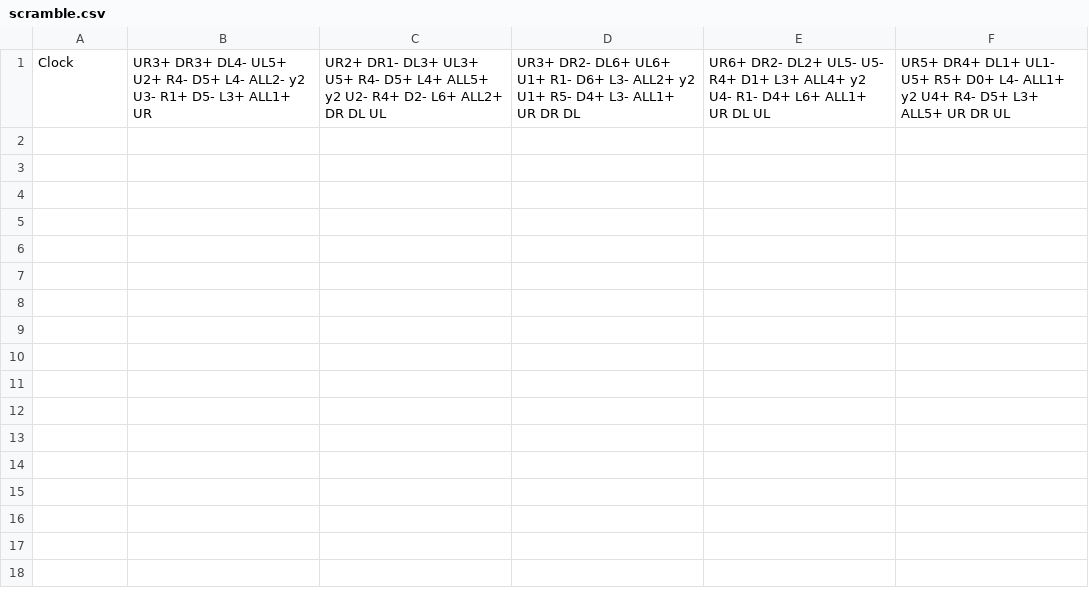
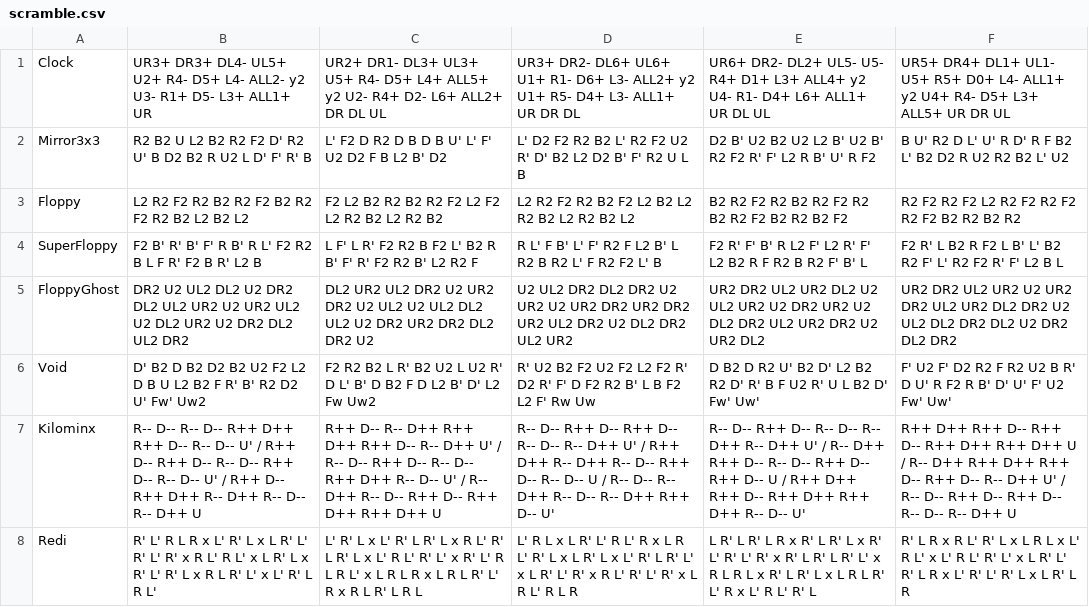
Before and after one commit to Nyanyan/nyancontest, a CSV file: scramble.csv, drawn as a sheet; the diff names each change by its address in the sheet, - before the commit and + after, or states it on an @@ line.

Commit message:
updated scramble

```diff
--- a/scramble.csv
+++ b/scramble.csv
+row 2: Mirror3x3 | R2 B2 U L2 B2 R2 F2 D' R2 U' B D2 B2 R U2 L D' F' R' B | L' F2 D R2 D B D B U' L' F' U2 D2 F B L2 B' D2 | L' D2 F2 R2 B2 L' R2 F2 U2 R' D' B2 L2 D2 B' F' R2 U L B | D2 B' U2 B2 U2 L2 B' U2 B' R2 F2 R' F' L2 R B' U' R F2 | B U' R2 D L' U' R D' R F B2 L' B2 D2 R U2 R2 B2 L' U2
+row 3: Floppy | L2 R2 F2 R2 B2 R2 F2 B2 R2 F2 R2 B2 L2 B2 L2 | F2 L2 B2 R2 B2 R2 F2 L2 F2 L2 R2 B2 L2 R2 B2 | L2 R2 F2 R2 B2 F2 L2 B2 L2 R2 B2 L2 R2 B2 L2 | B2 R2 F2 R2 B2 R2 F2 R2 B2 R2 F2 B2 R2 B2 F2 | R2 F2 R2 F2 L2 R2 F2 R2 F2 R2 F2 B2 R2 B2 R2
+row 4: SuperFloppy | F2 B' R' B' F' R B' R L' F2 R2 B L F R' F2 B R' L2 B | L F' L R' F2 R2 B F2 L' B2 R B' F' R' F2 R2 B' L2 R2 F | R L' F B' L' F' R2 F L2 B' L R2 B R2 L' F R2 F2 L' B | F2 R' F' B' R L2 F' L2 R' F' L2 B2 R F R2 B R2 F' B' L | F2 R' L B2 R F2 L B' L' B2 R2 F' L' R2 F2 R' F' L2 B L
+row 5: FloppyGhost | DR2 U2 UL2 DL2 U2 DR2 DL2 UL2 UR2 U2 UR2 UL2 U2 DL2 UR2 U2 DR2 DL2 UL2 DR2 | DL2 UR2 UL2 DR2 U2 UR2 DR2 U2 UL2 U2 UL2 DL2 UL2 U2 DR2 UR2 DR2 DL2 DR2 U2 | U2 UL2 DR2 DL2 DR2 U2 UR2 U2 UR2 DR2 UR2 DR2 UR2 UL2 DR2 U2 DL2 DR2 UL2 UR2 | UR2 DR2 UL2 UR2 DL2 U2 UL2 UR2 U2 DR2 UR2 U2 DL2 DR2 UL2 UR2 DR2 U2 UR2 DL2 | UR2 DR2 UL2 UR2 U2 UR2 DR2 UL2 UR2 DL2 DR2 U2 UL2 DL2 DR2 DL2 U2 DR2 DL2 DR2
+row 6: Void | D' B2 D B2 D2 B2 U2 F2 L2 D B U L2 B2 F R' B' R2 D2 U' Fw' Uw2 | F2 R2 B2 L R' B2 U2 L U2 R' D L' B' D B2 F D L2 B' D' L2 Fw Uw2 | R' U2 B2 F2 U2 F2 L2 F2 R' D2 R' F' D F2 R2 B' L B F2 L2 F' Rw Uw | D B2 D R2 U' B2 D' L2 B2 R2 D' R' B F U2 R' U L B2 D' Fw' Uw' | F' U2 F' D2 R2 F R2 U2 B R' D U' R F2 R B' D' U' F' U2 Fw' Uw'
+row 7: Kilominx | R-- D-- R-- D-- R++ D++ R++ D-- R-- D-- U' / R++ D-- R++ D-- R-- D-- R++ D-- R-- D-- U' / R++ D-- R++ D++ R-- D++ R-- D-- R-- D++ U | R++ D-- R-- D++ R++ D++ R++ D-- R-- D++ U' / R-- D-- R++ D-- R-- D-- R++ D++ R-- D-- U' / R-- D++ R-- D-- R++ D-- R++ D++ R++ D++ U | R-- D-- R++ D-- R++ D-- R-- D-- R-- D++ U' / R++ D++ R-- D++ R-- D-- R++ D-- R-- D-- U / R-- D-- R-- D++ R-- D-- R-- D++ R++ D-- U' | R-- D-- R++ D-- R-- D-- R-- D++ R-- D++ U' / R-- D++ R++ D-- R-- D-- R++ D-- R++ D-- U / R++ D++ R++ D-- R++ D++ R++ D++ R-- D-- U' | R++ D++ R++ D-- R++ D-- R++ D++ R++ D++ U / R-- D++ R++ D++ R++ D-- R++ D-- R-- D++ U' / R-- D-- R++ D-- R++ D-- R-- D-- R-- D++ U
+row 8: Redi | R' L' R L R x L' R' L x L R' L' R' L' R' x R L' R L' x L R' L x R' L' R' L x R L R' L' x L' R' L R L' | L' R' L x L' R' L R' L x R L' R' L R' L x L' R L' R' L' x R' L' R L R L' x L R L R x L R L R' L' R x R L R' L R L | L' R L x L R' L' R L' R x L R L' R' L x L R' L x L' R' L R' L' x L R' L' R' x R L' R' L' R' x L R L' R L R | L R' L R' L R x R' L R' L x R' L' R' L' R' x R' L R' L R' L' x R L R L x R' L R' L x L R L R' L' R x L' R L' R' L | R' L R x R L' R' L x L R L x L' R L' x L' R L' R' L' x L R' L' R' L R x L' R' L' R' L x L R' L R
```
